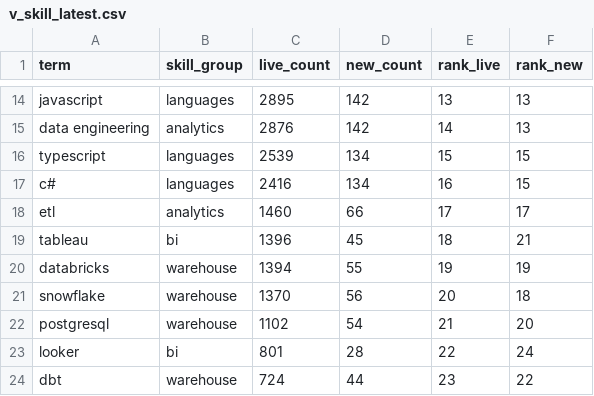
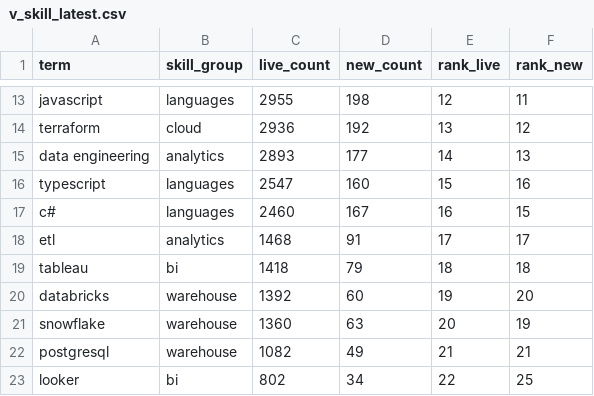
Before and after one commit to EbukaOkorie/uk-job-market, a CSV file: data/exports/v_skill_latest.csv, drawn as a sheet; only a part is shown, gaps mark what is left out; removed rows and columns are numbered as before the commit, all else as after; the diff covers the shown part only; the diff names each change by its address in the sheet, - before the commit and + after, or states it on an @@ line.

```diff
--- a/data/exports/v_skill_latest.csv
+++ b/data/exports/v_skill_latest.csv
-C13 (live_count): 2895
+C13 (live_count): 2955
-D13 (new_count): 142
+D13 (new_count): 198
-E13 (rank_live): 13
+E13 (rank_live): 12
-F13 (rank_new): 13
+F13 (rank_new): 11
+row 14: terraform | cloud | 2936 | 192 | 13 | 12
-C15 (live_count): 2876
+C15 (live_count): 2893
-D15 (new_count): 142
+D15 (new_count): 177
-C16 (live_count): 2539
+C16 (live_count): 2547
-D16 (new_count): 134
+D16 (new_count): 160
-F16 (rank_new): 15
+F16 (rank_new): 16
-C17 (live_count): 2416
+C17 (live_count): 2460
-D17 (new_count): 134
+D17 (new_count): 167
-C18 (live_count): 1460
+C18 (live_count): 1468
-D18 (new_count): 66
+D18 (new_count): 91
-C19 (live_count): 1396
+C19 (live_count): 1418
-D19 (new_count): 45
+D19 (new_count): 79
-F19 (rank_new): 21
+F19 (rank_new): 18
-C20 (live_count): 1394
+C20 (live_count): 1392
-D20 (new_count): 55
+D20 (new_count): 60
-F20 (rank_new): 19
+F20 (rank_new): 20
-C21 (live_count): 1370
+C21 (live_count): 1360
-D21 (new_count): 56
+D21 (new_count): 63
-F21 (rank_new): 18
+F21 (rank_new): 19
-C22 (live_count): 1102
+C22 (live_count): 1082
-D22 (new_count): 54
+D22 (new_count): 49
-F22 (rank_new): 20
+F22 (rank_new): 21
-C23 (live_count): 801
+C23 (live_count): 802
-D23 (new_count): 28
+D23 (new_count): 34
-F23 (rank_new): 24
+F23 (rank_new): 25
-row 24: dbt | warehouse | 724 | 44 | 23 | 22
```
Also changed, not shown: 1 added row, 1 removed row and 48 edited cells elsewhere in this file, data/exports/v_salary_by_region.csv, data/exports/v_skill_trend.csv, 4 other files.
